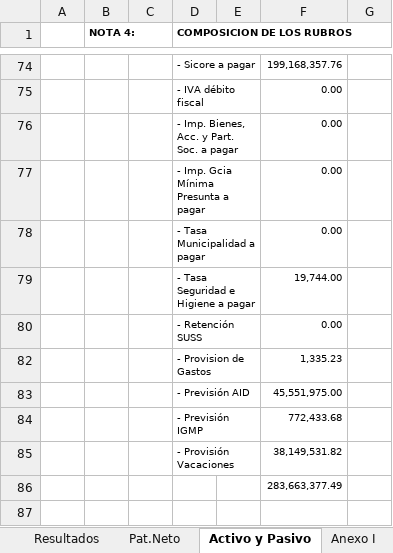
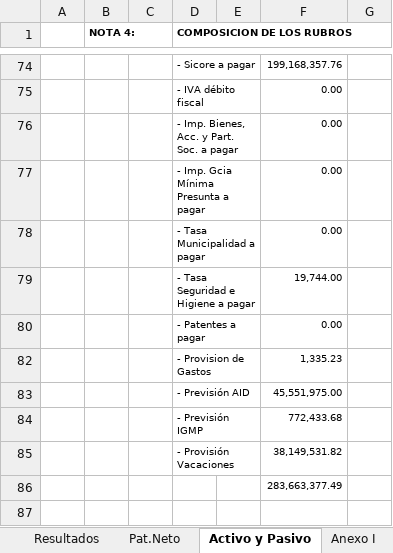
Before and after one commit to abrilmorantil/Informes, an Excel workbook: informe-c/base_pesos.xlsx, sheet Activo y Pasivo, drawn as a sheet; only a part is shown, gaps mark what is left out; values as stored, in another font and other column widths than the file's, no borders; the diff names each change by its address in the sheet, - before the commit and + after, or states it on an @@ line.

```diff
--- a/informe-c/base_pesos.xlsx (sheet Activo y Pasivo)
+++ b/informe-c/base_pesos.xlsx (sheet Activo y Pasivo)
-D80 (COMPOSICION DE LOS RUBROS): - Retención SUSS
+D80 (COMPOSICION DE LOS RUBROS): - Patentes a pagar
```
Also changed, not shown: sheet Anexo I, hidden cells, informe-c/base_dolares.xlsx, 4 other files.
